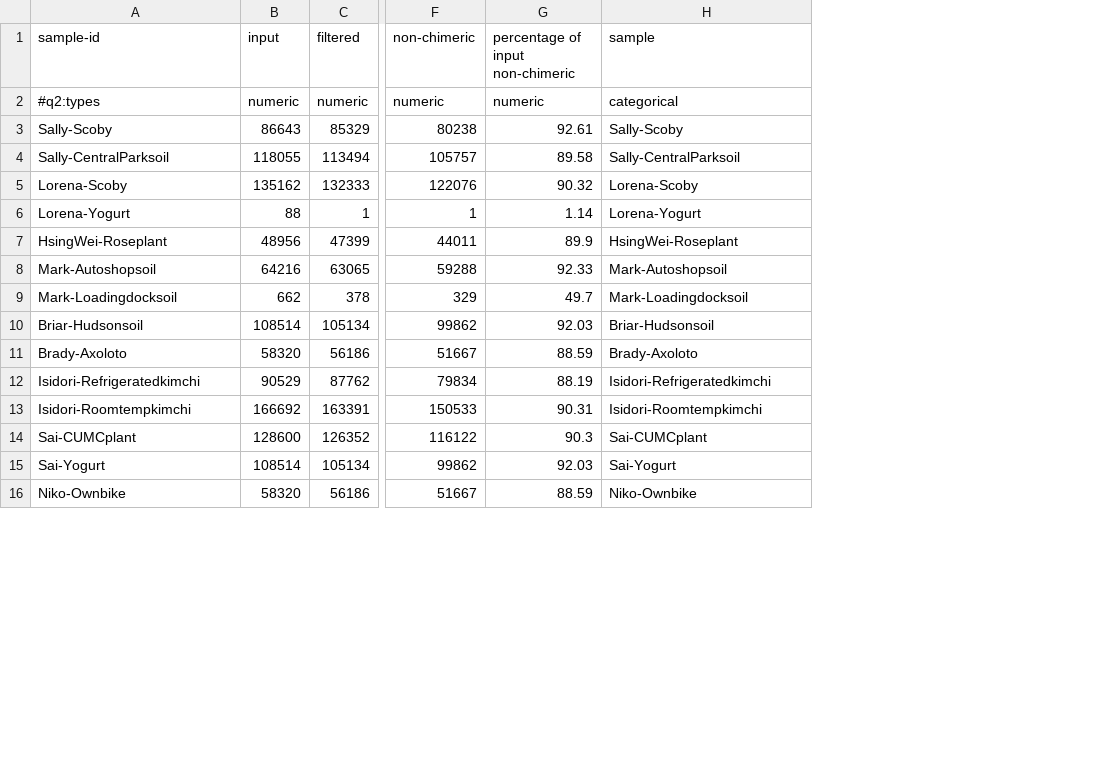
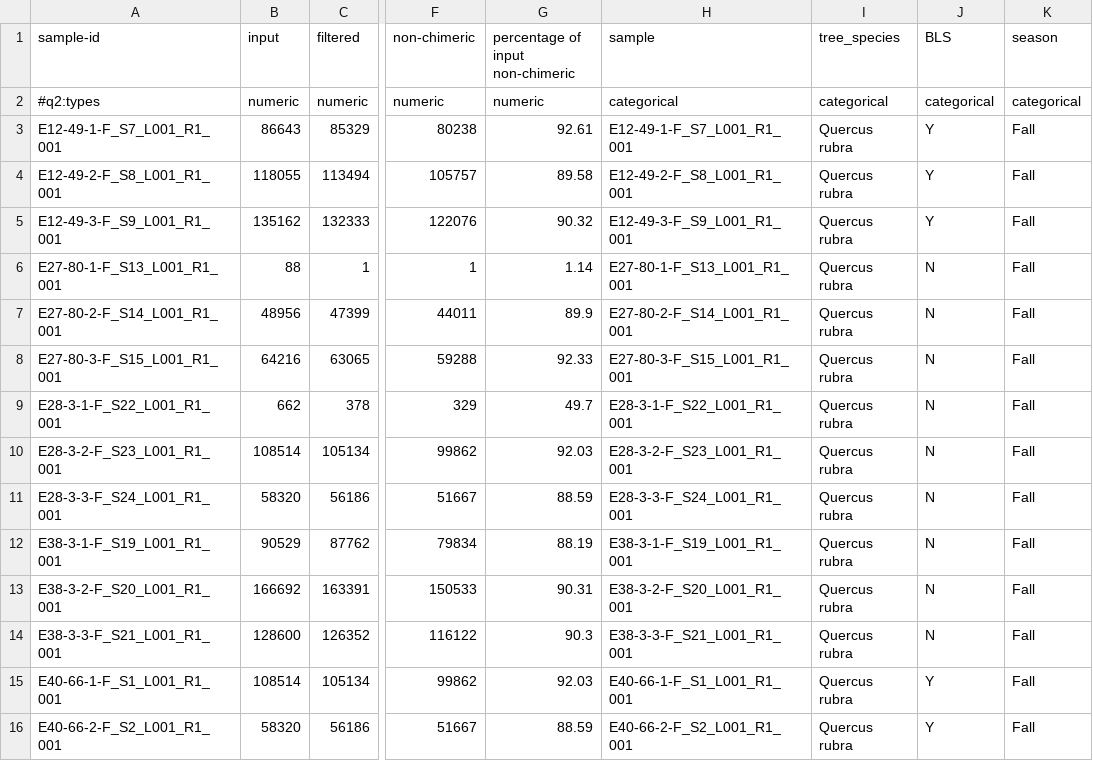
Before and after one commit to LHernandez410/biorocket2024microbiome, a TSV file: metadata.tsv, drawn as a sheet; only a part is shown, gaps mark what is left out; the diff covers the shown part only; the diff names each change by its address in the sheet, - before the commit and + after, or states it on an @@ line.

```diff
--- a/metadata.tsv
+++ b/metadata.tsv
+column I (tree_species), rows 2-16: categorical | Quercus rubra | Quercus rubra | Quercus rubra | Quercus rubra | Quercus rubra | Quercus rubra | Quercus rubra | Quercus rubra | Quercus rubra | Quercus rubra | Quercus rubra | Quercus rubra | Quercus rubra | Quercus rubra
+column J (BLS), rows 2-16: categorical | Y | Y | Y | N | N | N | N | N | N | N | N | N | Y | Y
+column K (season), rows 2-16: categorical | Fall | Fall | Fall | Fall | Fall | Fall | Fall | Fall | Fall | Fall | Fall | Fall | Fall | Fall
-A3 (sample-id): Sally-Scoby
+A3 (sample-id): E12-49-1-F_S7_L001_R1_001
-H3 (sample): Sally-Scoby
+H3 (sample): E12-49-1-F_S7_L001_R1_001
-A4 (sample-id): Sally-CentralParksoil
+A4 (sample-id): E12-49-2-F_S8_L001_R1_001
-H4 (sample): Sally-CentralParksoil
+H4 (sample): E12-49-2-F_S8_L001_R1_001
-A5 (sample-id): Lorena-Scoby
+A5 (sample-id): E12-49-3-F_S9_L001_R1_001
-H5 (sample): Lorena-Scoby
+H5 (sample): E12-49-3-F_S9_L001_R1_001
-A6 (sample-id): Lorena-Yogurt
+A6 (sample-id): E27-80-1-F_S13_L001_R1_001
-H6 (sample): Lorena-Yogurt
+H6 (sample): E27-80-1-F_S13_L001_R1_001
-A7 (sample-id): HsingWei-Roseplant
+A7 (sample-id): E27-80-2-F_S14_L001_R1_001
-H7 (sample): HsingWei-Roseplant
+H7 (sample): E27-80-2-F_S14_L001_R1_001
-A8 (sample-id): Mark-Autoshopsoil
+A8 (sample-id): E27-80-3-F_S15_L001_R1_001
-H8 (sample): Mark-Autoshopsoil
+H8 (sample): E27-80-3-F_S15_L001_R1_001
-A9 (sample-id): Mark-Loadingdocksoil
+A9 (sample-id): E28-3-1-F_S22_L001_R1_001
-H9 (sample): Mark-Loadingdocksoil
+H9 (sample): E28-3-1-F_S22_L001_R1_001
-A10 (sample-id): Briar-Hudsonsoil
+A10 (sample-id): E28-3-2-F_S23_L001_R1_001
-H10 (sample): Briar-Hudsonsoil
+H10 (sample): E28-3-2-F_S23_L001_R1_001
-A11 (sample-id): Brady-Axoloto
+A11 (sample-id): E28-3-3-F_S24_L001_R1_001
-H11 (sample): Brady-Axoloto
+H11 (sample): E28-3-3-F_S24_L001_R1_001
-A12 (sample-id): Isidori-Refrigeratedkimchi
+A12 (sample-id): E38-3-1-F_S19_L001_R1_001
-H12 (sample): Isidori-Refrigeratedkimchi
+H12 (sample): E38-3-1-F_S19_L001_R1_001
-A13 (sample-id): Isidori-Roomtempkimchi
+A13 (sample-id): E38-3-2-F_S20_L001_R1_001
-H13 (sample): Isidori-Roomtempkimchi
+H13 (sample): E38-3-2-F_S20_L001_R1_001
-A14 (sample-id): Sai-CUMCplant
+A14 (sample-id): E38-3-3-F_S21_L001_R1_001
-H14 (sample): Sai-CUMCplant
+H14 (sample): E38-3-3-F_S21_L001_R1_001
-A15 (sample-id): Sai-Yogurt
+A15 (sample-id): E40-66-1-F_S1_L001_R1_001
-H15 (sample): Sai-Yogurt
+H15 (sample): E40-66-1-F_S1_L001_R1_001
-A16 (sample-id): Niko-Ownbike
+A16 (sample-id): E40-66-2-F_S2_L001_R1_001
-H16 (sample): Niko-Ownbike
+H16 (sample): E40-66-2-F_S2_L001_R1_001
```
Also changed, not shown: 7 added rows and 6 edited cells elsewhere in this file, manifest.tsv, 44 other files.
